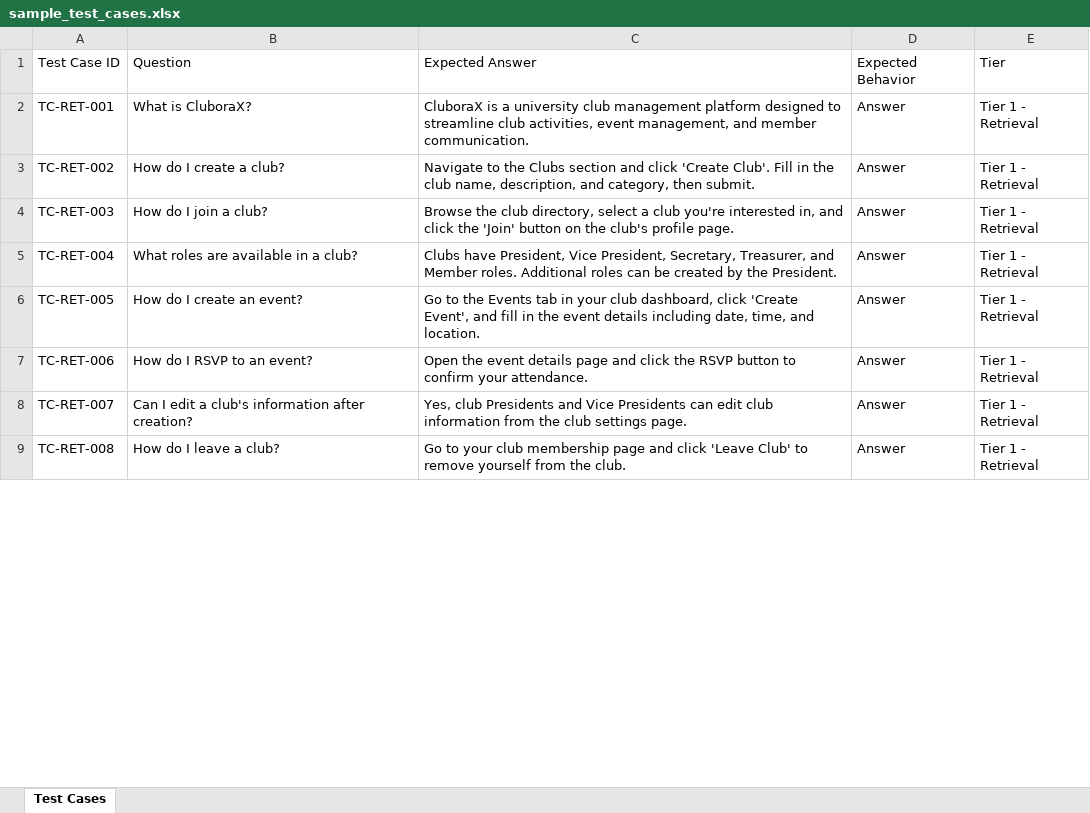
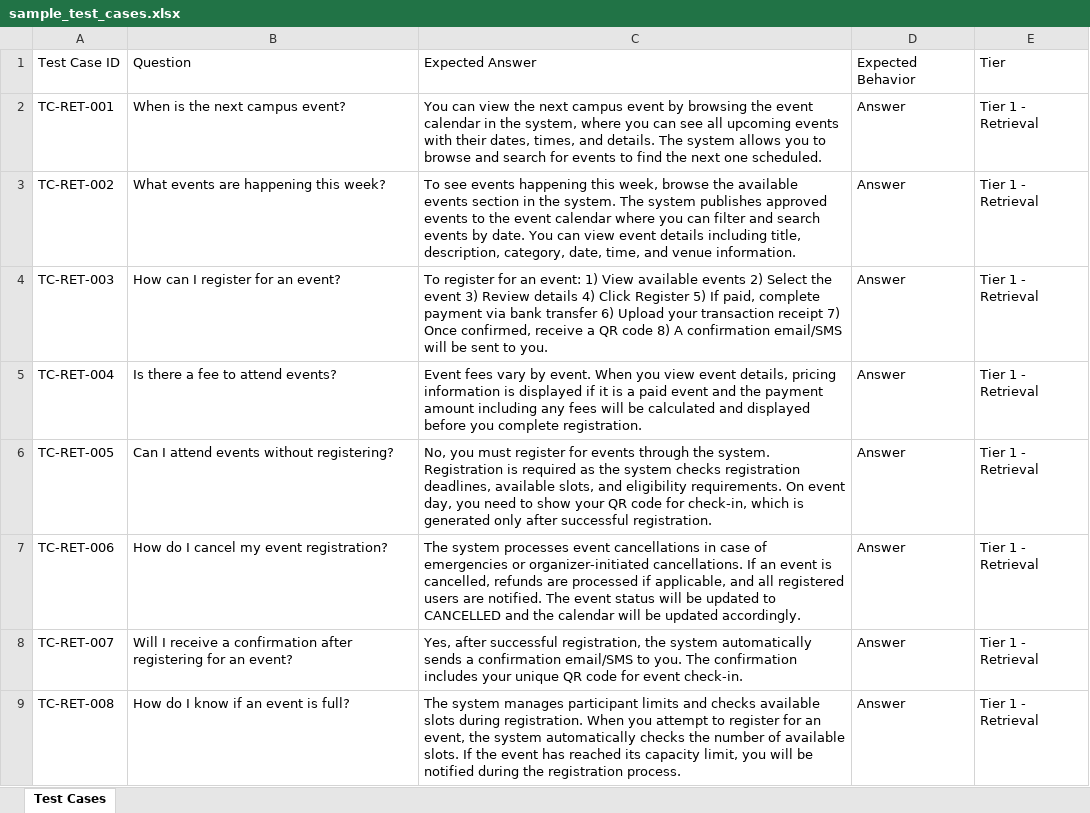
Before and after one commit to linsok/CluboraX, an Excel workbook: aichatbot/eval/sample_test_cases.xlsx, sheet Test Cases, drawn as a sheet; only a part is shown; values as stored, in another font and other column widths than the file's, no borders; the diff covers the shown part only; the diff names each change by its address in the sheet, - before the commit and + after, or states it on an @@ line.

```diff
--- a/aichatbot/eval/sample_test_cases.xlsx (sheet Test Cases)
+++ b/aichatbot/eval/sample_test_cases.xlsx (sheet Test Cases)
-B2: What is CluboraX?
+B2: When is the next campus event?
-C2: CluboraX is a university club management platform designed to streamline club activities, event management, and member communication.
+C2: You can view the next campus event by browsing the event calendar in the system, where you can see all upcoming events with their dates, times, and details. The system allows you to browse and search for events to find the next one scheduled.
-B3: How do I create a club?
+B3: What events are happening this week?
-C3: Navigate to the Clubs section and click 'Create Club'. Fill in the club name, description, and category, then submit.
+C3: To see events happening this week, browse the available events section in the system. The system publishes approved events to the event calendar where you can filter and search events by date. You can view event details including title, description, category, date, time, and venue information.
-B4: How do I join a club?
+B4: How can I register for an event?
-C4: Browse the club directory, select a club you're interested in, and click the 'Join' button on the club's profile page.
+C4: To register for an event: 1) View available events 2) Select the event 3) Review details 4) Click Register 5) If paid, complete payment via bank transfer 6) Upload your transaction receipt 7) Once confirmed, receive a QR code 8) A confirmation email/SMS will be sent to you.
-B5: What roles are available in a club?
+B5: Is there a fee to attend events?
-C5: Clubs have President, Vice President, Secretary, Treasurer, and Member roles. Additional roles can be created by the President.
+C5: Event fees vary by event. When you view event details, pricing information is displayed if it is a paid event and the payment amount including any fees will be calculated and displayed before you complete registration.
-B6: How do I create an event?
+B6: Can I attend events without registering?
-C6: Go to the Events tab in your club dashboard, click 'Create Event', and fill in the event details including date, time, and location.
+C6: No, you must register for events through the system. Registration is required as the system checks registration deadlines, available slots, and eligibility requirements. On event day, you need to show your QR code for check-in, which is generated only after successful registration.
-B7: How do I RSVP to an event?
+B7: How do I cancel my event registration?
-C7: Open the event details page and click the RSVP button to confirm your attendance.
+C7: The system processes event cancellations in case of emergencies or organizer-initiated cancellations. If an event is cancelled, refunds are processed if applicable, and all registered users are notified. The event status will be updated to CANCELLED and the calendar will be updated accordingly.
-B8: Can I edit a club's information after creation?
+B8: Will I receive a confirmation after registering for an event?
-C8: Yes, club Presidents and Vice Presidents can edit club information from the club settings page.
+C8: Yes, after successful registration, the system automatically sends a confirmation email/SMS to you. The confirmation includes your unique QR code for event check-in.
-B9: How do I leave a club?
+B9: How do I know if an event is full?
-C9: Go to your club membership page and click 'Leave Club' to remove yourself from the club.
+C9: The system manages participant limits and checks available slots during registration. When you attempt to register for an event, the system automatically checks the number of available slots. If the event has reached its capacity limit, you will be notified during the registration process.
```
Also changed, not shown: 134 edited cells elsewhere in this sheet, 33 other files.
